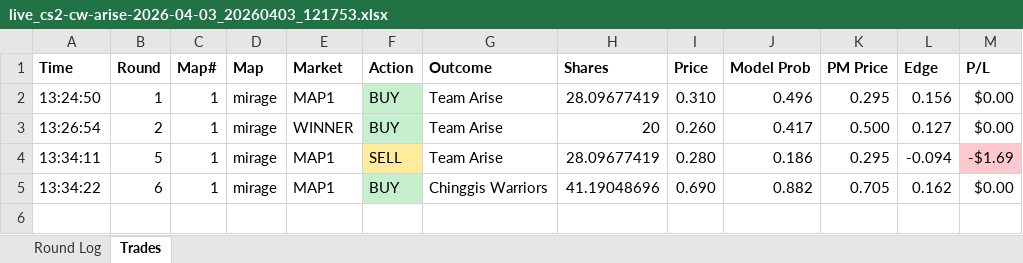
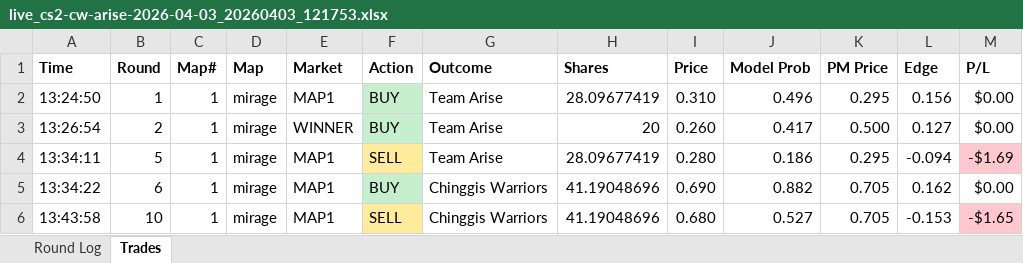
Before and after one commit to stonerje4/DOGODODGODGDGODGOGD, an Excel workbook: data/live_logs/live_cs2-cw-arise-2026-04-03_20260403_121753.xlsx, sheet Trades, drawn as a sheet; values as stored, in another font and other column widths than the file's, no borders; the diff names each change by its address in the sheet, - before the commit and + after, or states it on an @@ line.

```diff
--- a/data/live_logs/live_cs2-cw-arise-2026-04-03_20260403_121753.xlsx (sheet Trades)
+++ b/data/live_logs/live_cs2-cw-arise-2026-04-03_20260403_121753.xlsx (sheet Trades)
+row 6: 13:43:58 | 10 | 1 | mirage | MAP1 | SELL | Chinggis Warriors | 41.19048696 | 0.680 | 0.527 | 0.705 | -0.153 | -$1.65
```
Also changed, not shown: sheet Round Log, 2 other files.
